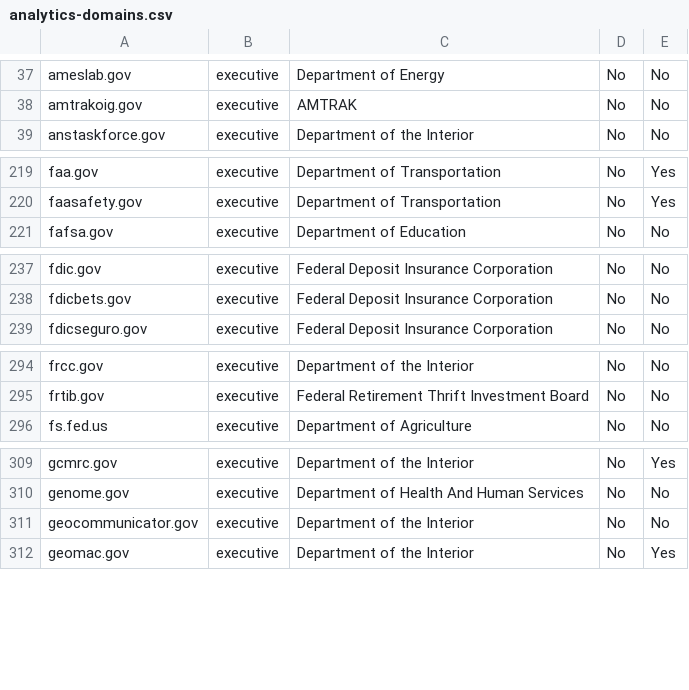
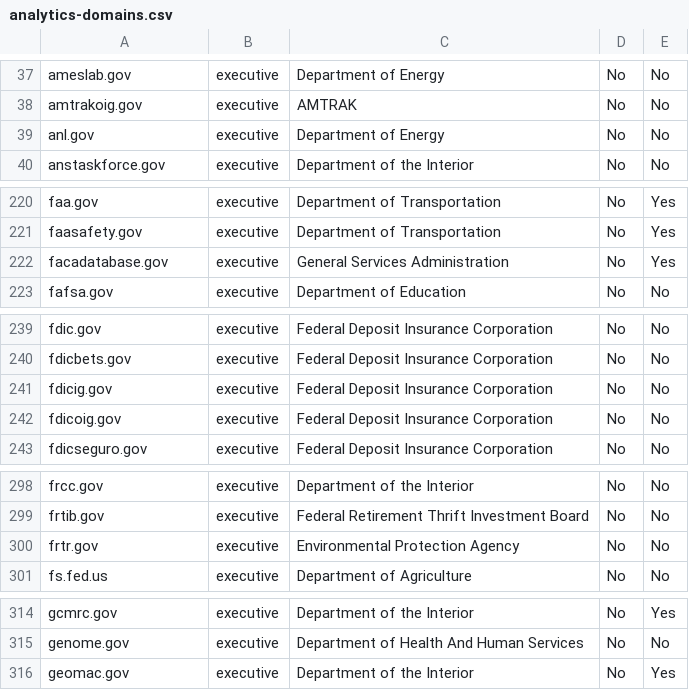
Before and after one commit to 18F/pulse, a CSV file: assets/data/tables/analytics/analytics-domains.csv, drawn as a sheet; only a part is shown, gaps mark what is left out; removed rows and columns are numbered as before the commit, all else as after; the diff covers the shown part only; the diff names each change by its address in the sheet, - before the commit and + after, or states it on an @@ line.

Commit message:
new calculated data for Pulse

```diff
--- a/assets/data/tables/analytics/analytics-domains.csv
+++ b/assets/data/tables/analytics/analytics-domains.csv
+row 39: anl.gov | executive | Department of Energy | No | No
+row 222: facadatabase.gov | executive | General Services Administration | No | Yes
+row 241: fdicig.gov | executive | Federal Deposit Insurance Corporation | No | No
+row 242: fdicoig.gov | executive | Federal Deposit Insurance Corporation | No | No
+row 300: frtr.gov | executive | Environmental Protection Agency | No | No
-row 311: geocommunicator.gov | executive | Department of the Interior | No | No
```
Also changed, not shown: 3 added rows, 2 removed rows and 3 edited cells elsewhere in this file, assets/data/tables/https/https-domains.csv, 4 other files.
